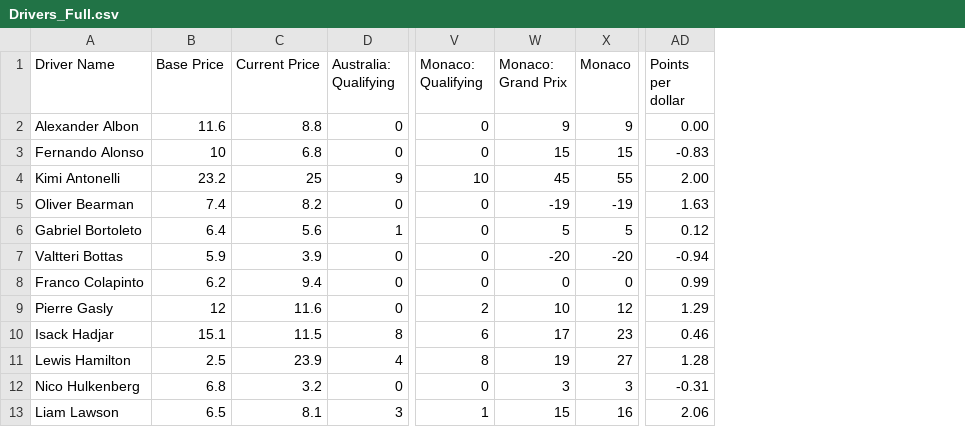
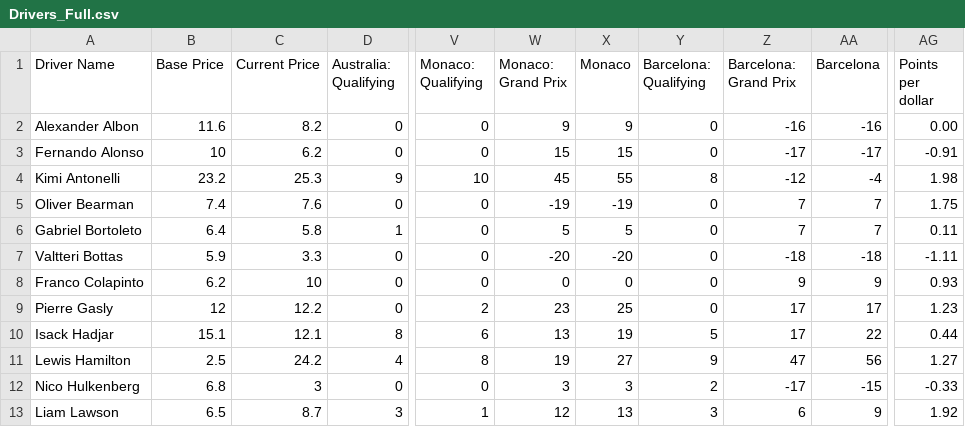
Before and after one commit to AelinaXY/F1-Point-Calc, a CSV file: src/main/resources/Drivers_Full.csv, drawn as a sheet; only a part is shown, gaps mark what is left out; addresses are those after the commit; the diff covers the shown part only; the diff names each change by its address in the sheet, - before the commit and + after, or states it on an @@ line.

Commit message:
Add Barcelona data

```diff
--- a/src/main/resources/Drivers_Full.csv
+++ b/src/main/resources/Drivers_Full.csv
+column Y (Barcelona: Qualifying), rows 2-13: 0 | 0 | 8 | 0 | 0 | 0 | 0 | 0 | 5 | 9 | 2 | 3
+column Z (Barcelona: Grand Prix), rows 2-13: -16 | -17 | -12 | 7 | 7 | -18 | 9 | 17 | 17 | 47 | -17 | 6
+column AA (Barcelona), rows 2-13: -16 | -17 | -4 | 7 | 7 | -18 | 9 | 17 | 22 | 56 | -15 | 9
-C2 (Current Price): 8.8
+C2 (Current Price): 8.2
-C3 (Current Price): 6.8
+C3 (Current Price): 6.2
-AG3 (Points per dollar): -0.83
+AG3 (Points per dollar): -0.91
-C4 (Current Price): 25
+C4 (Current Price): 25.3
-AG4 (Points per dollar): 2.00
+AG4 (Points per dollar): 1.98
-C5 (Current Price): 8.2
+C5 (Current Price): 7.6
-AG5 (Points per dollar): 1.63
+AG5 (Points per dollar): 1.75
-C6 (Current Price): 5.6
+C6 (Current Price): 5.8
-AG6 (Points per dollar): 0.12
+AG6 (Points per dollar): 0.11
-C7 (Current Price): 3.9
+C7 (Current Price): 3.3
-AG7 (Points per dollar): -0.94
+AG7 (Points per dollar): -1.11
-C8 (Current Price): 9.4
+C8 (Current Price): 10
-AG8 (Points per dollar): 0.99
+AG8 (Points per dollar): 0.93
-C9 (Current Price): 11.6
+C9 (Current Price): 12.2
-W9 (Monaco: Grand Prix): 10
+W9 (Monaco: Grand Prix): 23
-X9 (Monaco): 12
+X9 (Monaco): 25
-AG9 (Points per dollar): 1.29
+AG9 (Points per dollar): 1.23
-C10 (Current Price): 11.5
+C10 (Current Price): 12.1
-W10 (Monaco: Grand Prix): 17
+W10 (Monaco: Grand Prix): 13
-X10 (Monaco): 23
+X10 (Monaco): 19
-AG10 (Points per dollar): 0.46
+AG10 (Points per dollar): 0.44
-C11 (Current Price): 23.9
+C11 (Current Price): 24.2
-AG11 (Points per dollar): 1.28
+AG11 (Points per dollar): 1.27
-C12 (Current Price): 3.2
+C12 (Current Price): 3
-AG12 (Points per dollar): -0.31
+AG12 (Points per dollar): -0.33
-C13 (Current Price): 8.1
+C13 (Current Price): 8.7
-W13 (Monaco: Grand Prix): 15
+W13 (Monaco: Grand Prix): 12
-X13 (Monaco): 16
+X13 (Monaco): 13
-AG13 (Points per dollar): 2.06
+AG13 (Points per dollar): 1.92
```
Also changed, not shown: 22 edited cells elsewhere in this file, src/main/resources/Teams_Full.csv.
